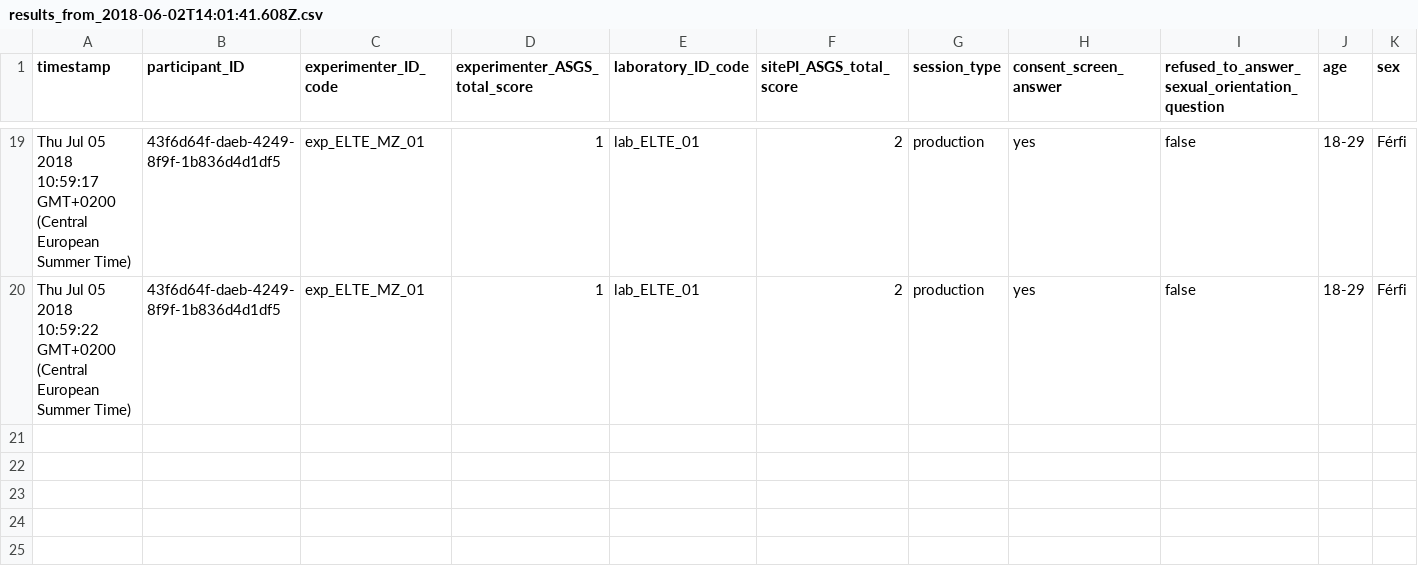
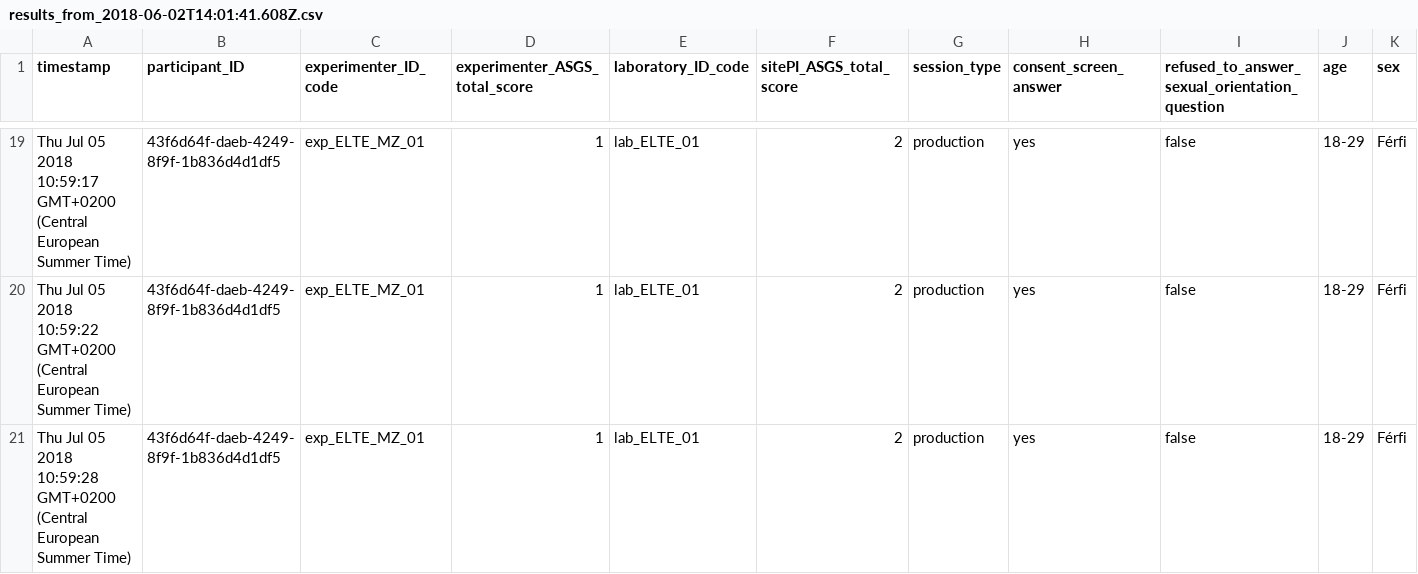
Before and after one commit to kekecsz/transparent-psi-results, a CSV file: results_from_2018-06-02T14:01:41.608Z.csv, drawn as a sheet; only a part is shown, gaps mark what is left out; rows hold the shown columns only; the diff names each change by its address in the sheet, - before the commit and + after, or states it on an @@ line.

Commit message:
data received

```diff
--- a/results_from_2018-06-02T14:01:41.608Z.csv
+++ b/results_from_2018-06-02T14:01:41.608Z.csv
+row 21: Thu Jul 05 2018 10:59:28 GMT+0200 (Central European Summer Time) | 43f6d64f-daeb-4249-8f9f-1b836d4d1df5 | exp_ELTE_MZ_01 | 1 | lab_ELTE_01 | 2 | production | yes | false | 18-29 | Férfi
```
